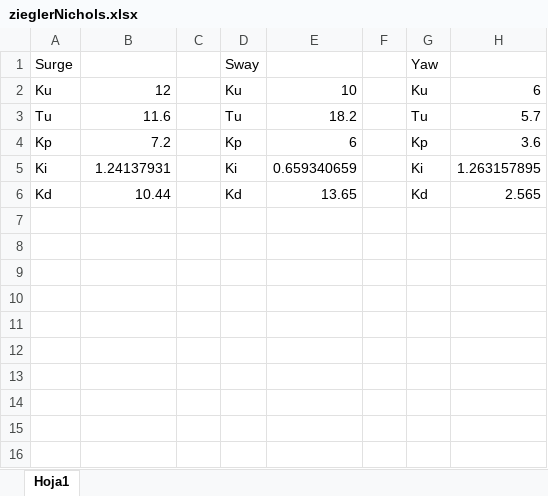
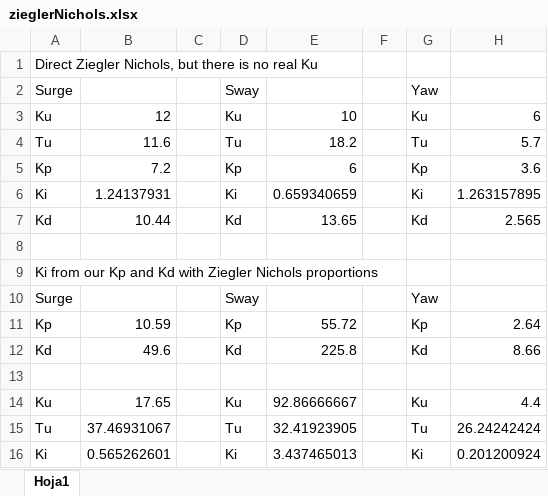
Before and after one commit to phchen0322/mechatronics, an Excel workbook: zieglerNichols.xlsx, sheet Hoja1, drawn as a sheet; values as stored, in another font and other column widths than the file's, no borders; the diff names each change by its address in the sheet, - before the commit and + after, or states it on an @@ line.

Commit message:
Recalculated integral gains from manual tuning to fit Ziegler Nichols proportions, better than actual Ziegler Nichols since there is no real ultimate gain

```diff
--- a/zieglerNichols.xlsx (sheet Hoja1)
+++ b/zieglerNichols.xlsx (sheet Hoja1)
+row 1: Direct Ziegler Nichols, but there is no real Ku
+row 8: (empty)
+row 9: Ki from our Kp and Kd with Ziegler Nichols proportions
+row 10: Surge |  |  | Sway |  |  | Yaw
+row 11: Kp | 10.59 |  | Kp | 55.72 |  | Kp | 2.64
+row 12: Kd | 49.6 |  | Kd | 225.8 |  | Kd | 8.66
+row 13: (empty)
+row 14: Ku | 17.65 |  | Ku | 92.86666667 |  | Ku | 4.4
+row 15: Tu | 37.46931067 |  | Tu | 32.41923905 |  | Tu | 26.24242424
+row 16: Ki | 0.565262601 |  | Ki | 3.437465013 |  | Ki | 0.201200924
```
Also changed, not shown: formulas that keep their value, 14 other files.
